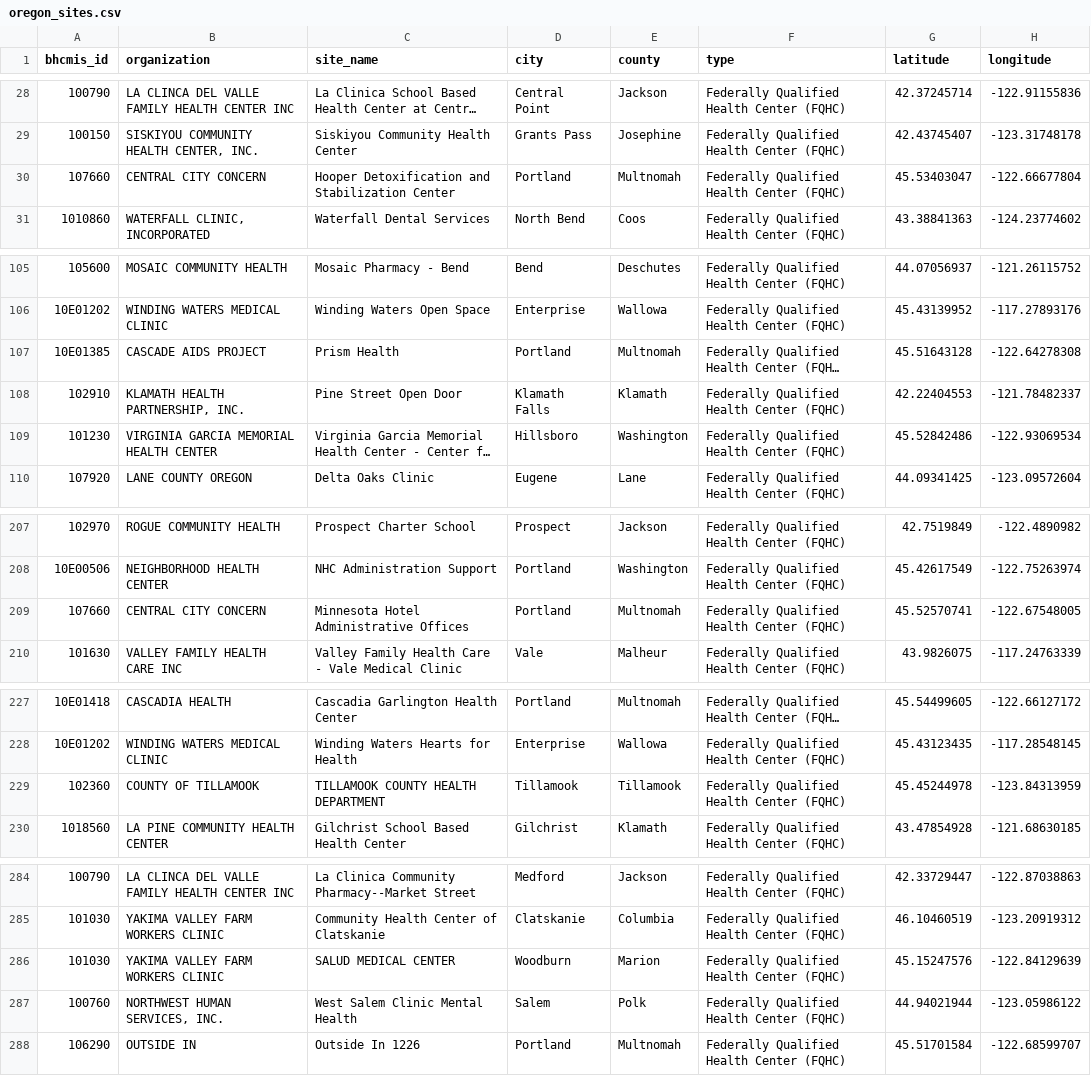
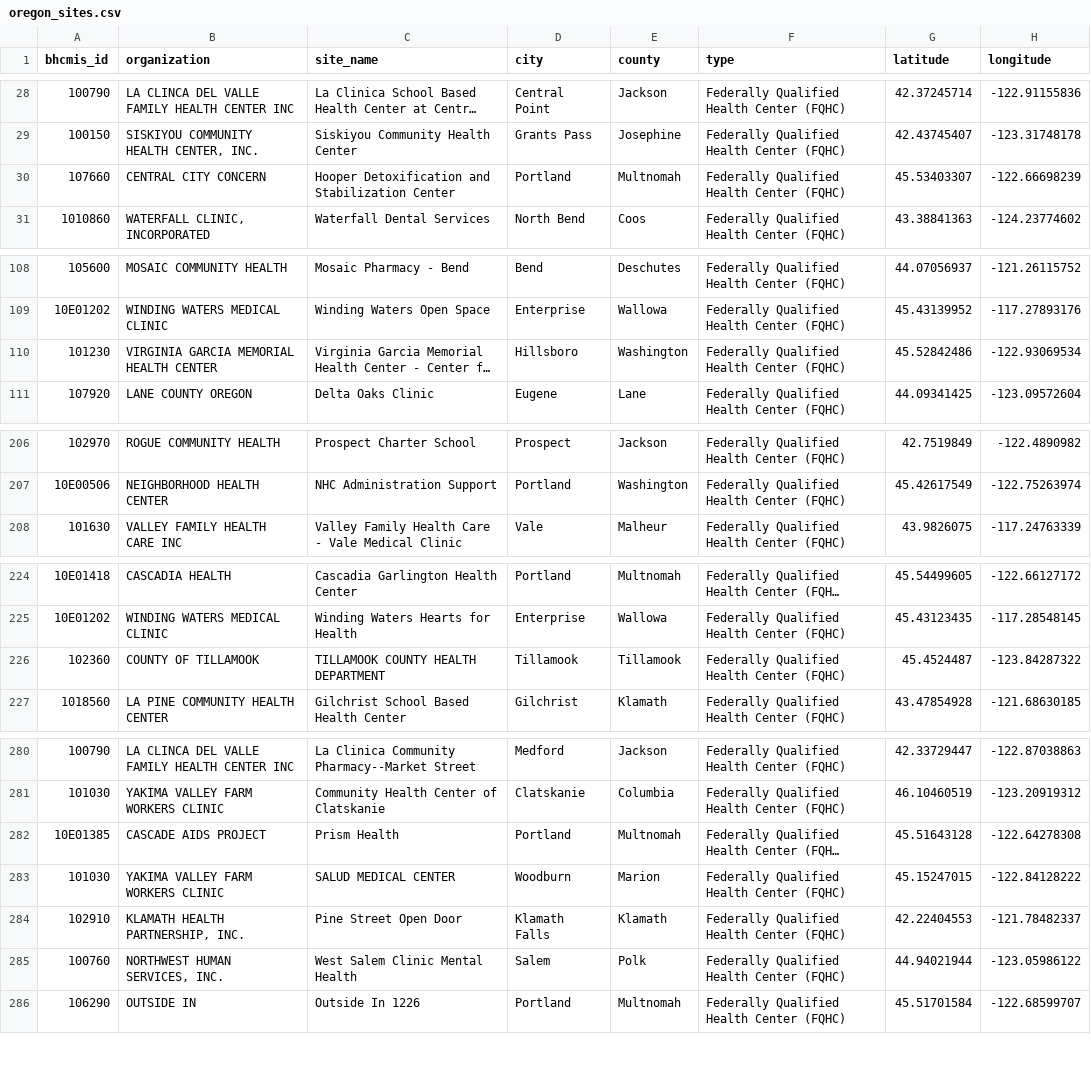
Before and after one commit to pitzer-e/pitzer-e.github.io, a CSV file: projects/oregon-fqhc/data/processed/oregon_sites.csv, drawn as a sheet; only a part is shown, gaps mark what is left out; long unchanged cells end in …; removed rows and columns are numbered as before the commit, all else as after; the diff covers the shown part only; the diff names each change by its address in the sheet, - before the commit and + after, or states it on an @@ line.

```diff
--- a/projects/oregon-fqhc/data/processed/oregon_sites.csv
+++ b/projects/oregon-fqhc/data/processed/oregon_sites.csv
-G30 (latitude): 45.53403047
+G30 (latitude): 45.53403307
-H30 (longitude): -122.66677804
+H30 (longitude): -122.66698239
-row 209: 107660 | CENTRAL CITY CONCERN | Minnesota Hotel Administrative Offices | Portland | Multnomah | Federally Qualified Health Center (FQHC) | 45.52570741 | -122.67548005
-G226 (latitude): 45.45244978
+G226 (latitude): 45.4524487
-H226 (longitude): -123.84313959
+H226 (longitude): -123.84287322
@@ row 107 moved to row 282: 10E01385 @@
-G283 (latitude): 45.15247576
+G283 (latitude): 45.15247015
-H283 (longitude): -122.84129639
+H283 (longitude): -122.84128222
@@ row 108 moved to row 284: 102910 @@
```
Also changed, not shown: 4 moved rows elsewhere in this file, projects/oregon-fqhc/data/processed/oregon_sites_joined.csv, 7 other files.
